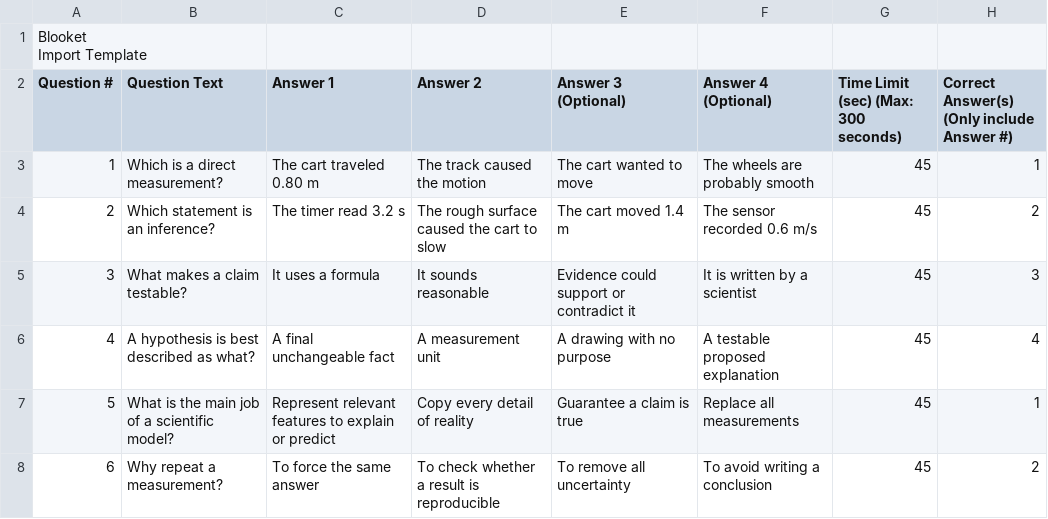
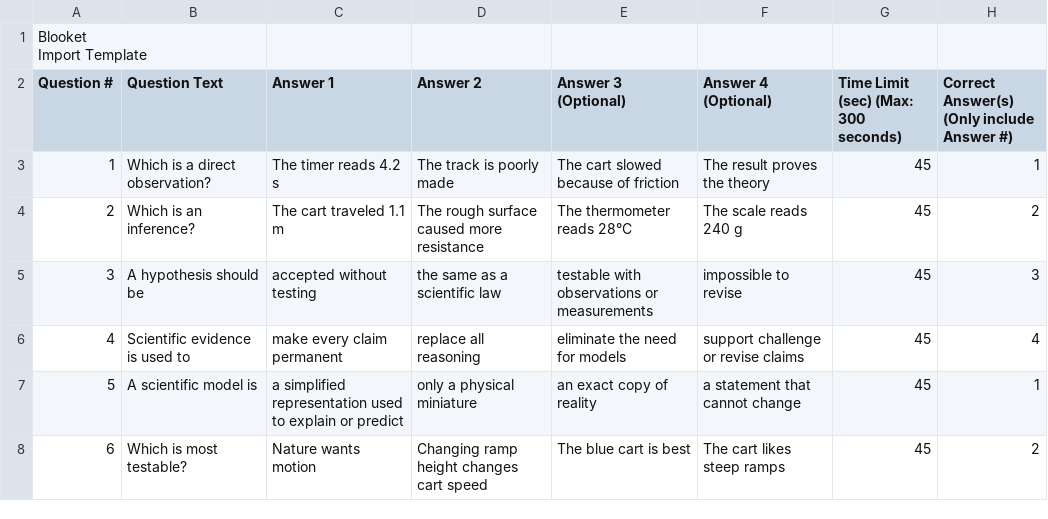
Before and after one commit to tnezki/physics, a CSV file: banks/unit1/exports/blooket_1_1_practice_3.csv, drawn as a sheet; only a part is shown; the diff covers the shown part only.

```diff
--- a/banks/unit1/exports/blooket_1_1_practice_3.csv
+++ b/banks/unit1/exports/blooket_1_1_practice_3.csv
@@ -3,7 +3,7 @@ Import Template",,,,,,,
 Question #,Question Text,Answer 1,Answer 2,Answer 3 (Optional),Answer 4 (Optional),Time Limit (sec) (Max: 300 seconds),Correct Answer(s) (Only include Answer #)
-1,Which is a direct measurement?,The cart traveled 0.80 m,The track caused the motion,The cart wanted to move,The wheels are probably smooth,45,1
-2,Which statement is an inference?,The timer read 3.2 s,The rough surface caused the cart to slow,The cart moved 1.4 m,The sensor recorded 0.6 m/s,45,2
-3,What makes a claim testable?,It uses a formula,It sounds reasonable,Evidence could support or contradict it,It is written by a scientist,45,3
-4,A hypothesis is best described as what?,A final unchangeable fact,A measurement unit,A drawing with no purpose,A testable proposed explanation,45,4
-5,What is the main job of a scientific model?,Represent relevant features to explain or predict,Copy every detail of reality,Guarantee a claim is true,Replace all measurements,45,1
-6,Why repeat a measurement?,To force the same answer,To check whether a result is reproducible,To remove all uncertainty,To avoid writing a conclusion,45,2
+1,Which is a direct observation?,The timer reads 4.2 s,The track is poorly made,The cart slowed because of friction,The result proves the theory,45,1
+2,Which is an inference?,The cart traveled 1.1 m,The rough surface caused more resistance,The thermometer reads 28°C,The scale reads 240 g,45,2
+3,A hypothesis should be,accepted without testing,the same as a scientific law,testable with observations or measurements,impossible to revise,45,3
+4,Scientific evidence is used to,make every claim permanent,replace all reasoning,eliminate the need for models,support challenge or revise claims,45,4
+5,A scientific model is,a simplified representation used to explain or predict,only a physical miniature,an exact copy of reality,a statement that cannot change,45,1
+6,Which is most testable?,Nature wants motion,Changing ramp height changes cart speed,The blue cart is best,The cart likes steep ramps,45,2
```
Also changed, not shown: 70 edited cells elsewhere in this file, banks/unit1/exports/blooket_1_2_practice_3.csv, banks/unit1/exports/blooket_1_3_practice_3.csv, 37 other files.
